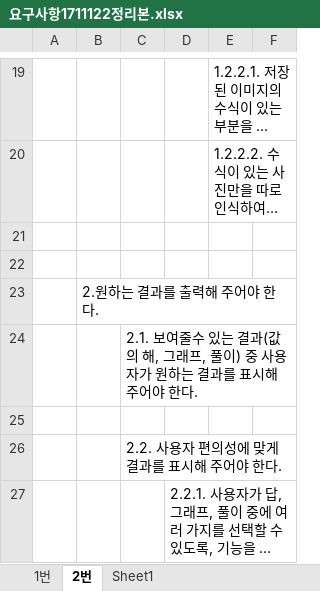
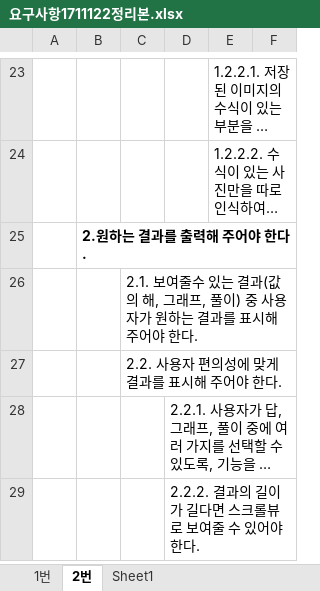
Before and after one commit to love2760/Capstone-Design, an Excel workbook: Document/요구사항1711122정리본.xlsx, sheet 2번, drawn as a sheet; only a part is shown, gaps mark what is left out; the shorter side is filled out with more unchanged rows; long unchanged cells end in …; values as stored, in another font and other column widths than the file's, no borders; removed rows and columns are numbered as before the commit, all else as after; the diff covers the shown part only; the diff names each change by its address in the sheet, - before the commit and + after, or states it on an @@ line.

```diff
--- a/Document/요구사항1711122정리본.xlsx (sheet 2번)
+++ b/Document/요구사항1711122정리본.xlsx (sheet 2번)
-row 21: (empty)
-row 22: (empty)
-B25 bold: off
+B25 bold: on
-row 25: (empty)
```
Also changed, not shown: 4 added rows, 7 removed rows, 9 edited cells and cell formats elsewhere in this sheet.
